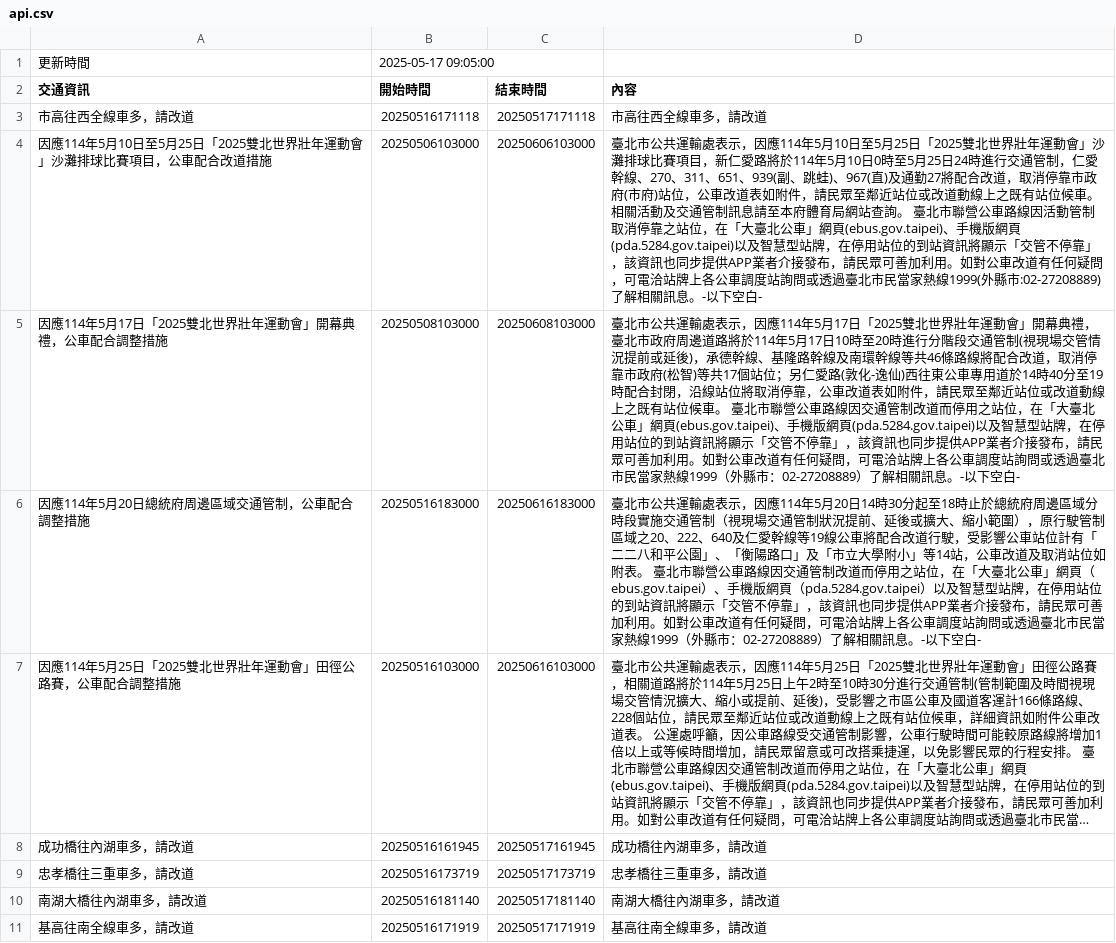
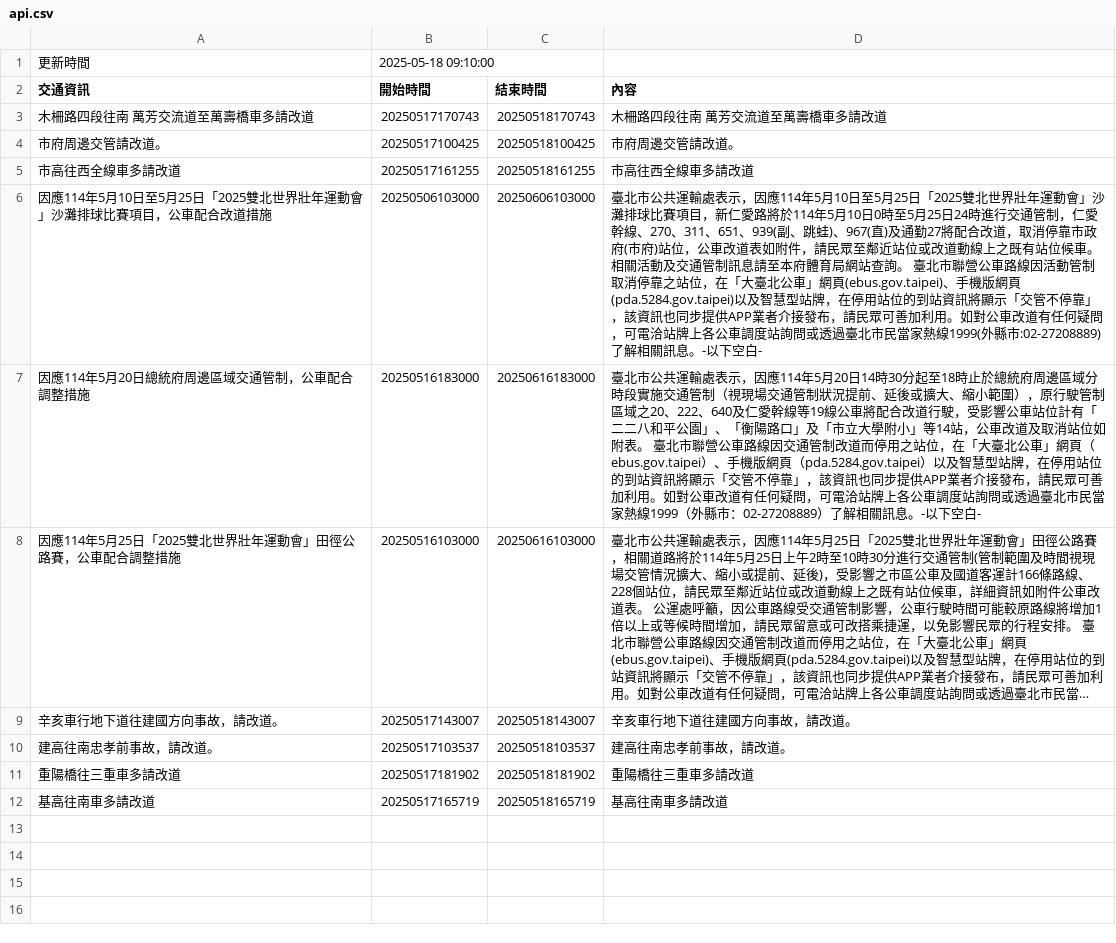
Before and after one commit to Brian-Su-tech/Open_Flatform_Mid, a CSV file: api.csv, drawn as a sheet; long unchanged cells end in …; removed rows and columns are numbered as before the commit, all else as after; the diff names each change by its address in the sheet, - before the commit and + after, or states it on an @@ line.

Commit message:
daily crawl

```diff
--- a/api.csv
+++ b/api.csv
-B1 (開始時間): 2025-05-17 09:05:00
+B1 (開始時間): 2025-05-18 09:10:00
-row 3: 市高往西全線車多，請改道 | 20250516171118 | 20250517171118 | 市高往西全線車多，請改道
+row 3: 木柵路四段往南 萬芳交流道至萬壽橋車多請改道 | 20250517170743 | 20250518170743 | 木柵路四段往南 萬芳交流道至萬壽橋車多請改道
+row 4: 市府周邊交管請改道。 | 20250517100425 | 20250518100425 | 市府周邊交管請改道。
+row 5: 市高往西全線車多請改道 | 20250517161255 | 20250518161255 | 市高往西全線車多請改道
-row 5: 因應114年5月17日「2025雙北世界壯年運動會」開幕典禮，公車配合調整措施 | 20250508103000 | 20250608103000 | 臺北市公共運輸處表示，因應114年5月17日「2025雙北世界壯年運動會」開幕典禮，臺北市政府周邊道路將於114年5月17日10時至20時進行分階段交通管制(視現場交管情況提前或延後)，承德幹線、基隆路幹線及南環幹線等共46條路線將配合改道，取消停靠市政府(松智)等共17個站位；另仁愛路(敦化-逸仙)西往東公車專用道於14時40分至19時配合封閉，沿線站位將取消停靠，公車改道表如附件，請民眾至鄰近站位或改道動線上之既有站位候車。 臺北市聯營公車路線因交通管制改道而停用之站位，在「大臺北公車」網頁(ebus.gov.taipei)、手機版網頁(pda.5284.gov.taipei)以及智慧型站牌，在停用站位的到站資訊將顯示「交管不停靠」，該資訊也同步提供APP業者介接發布，請民眾可善加利用。如對公車改道有任何疑問，可電洽站牌上各公車調度站詢問或透過臺北市民當家熱線1999（外縣市：02-27208889）了解相關訊息。-以下空白-
-row 8: 成功橋往內湖車多，請改道 | 20250516161945 | 20250517161945 | 成功橋往內湖車多，請改道
-row 9: 忠孝橋往三重車多，請改道 | 20250516173719 | 20250517173719 | 忠孝橋往三重車多，請改道
-row 10: 南湖大橋往內湖車多，請改道 | 20250516181140 | 20250517181140 | 南湖大橋往內湖車多，請改道
-row 11: 基高往南全線車多，請改道 | 20250516171919 | 20250517171919 | 基高往南全線車多，請改道
+row 9: 辛亥車行地下道往建國方向事故，請改道。 | 20250517143007 | 20250518143007 | 辛亥車行地下道往建國方向事故，請改道。
+row 10: 建高往南忠孝前事故，請改道。 | 20250517103537 | 20250518103537 | 建高往南忠孝前事故，請改道。
+row 11: 重陽橋往三重車多請改道 | 20250517181902 | 20250518181902 | 重陽橋往三重車多請改道
+row 12: 基高往南車多請改道 | 20250517165719 | 20250518165719 | 基高往南車多請改道
```
